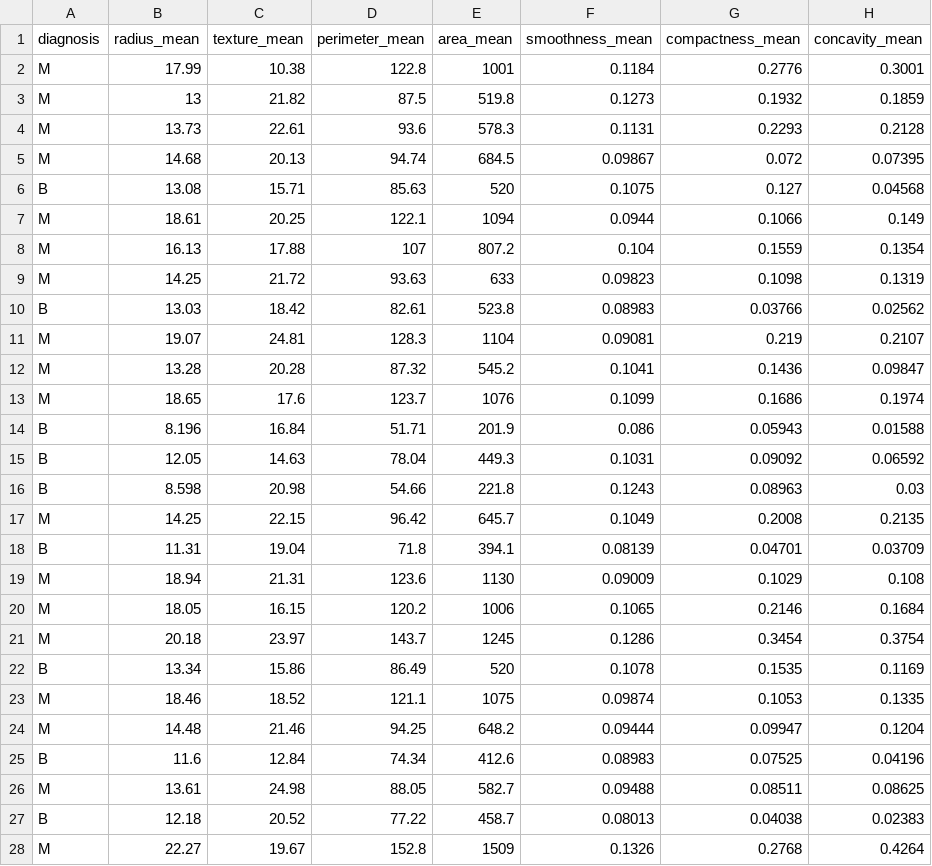
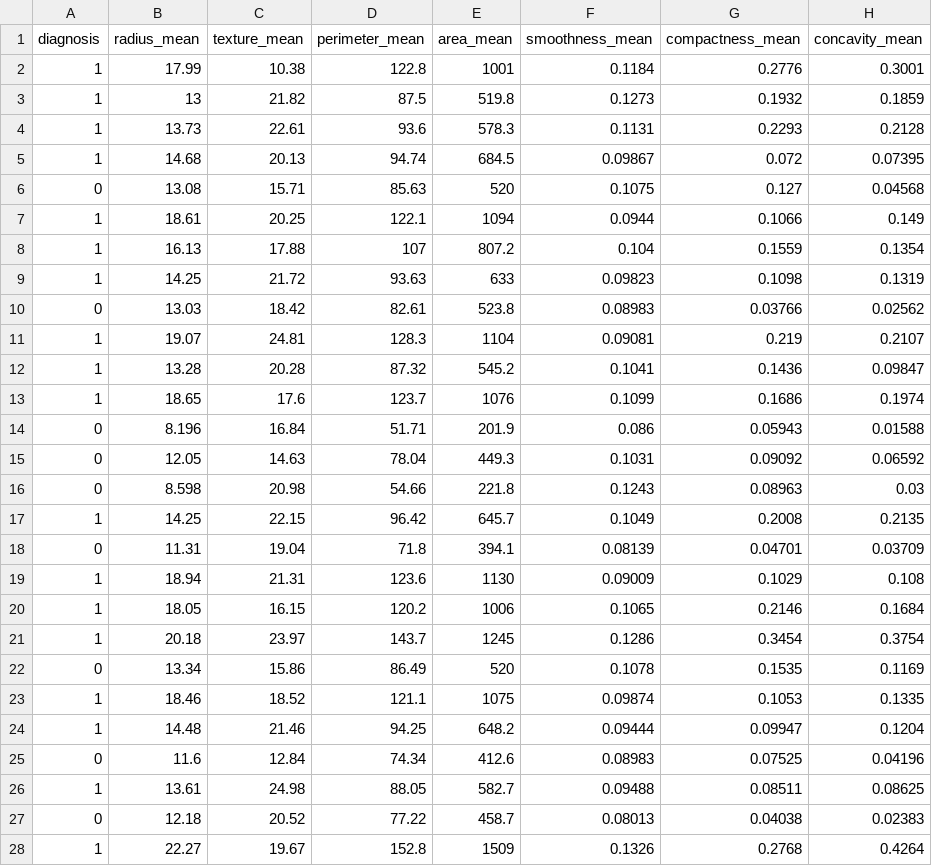
Before and after one commit to INFO-526-FA24/project-2-visual-voyagers, a CSV file: data/test_set.csv, drawn as a sheet; only a part is shown; the diff covers the shown part only; the diff names each change by its address in the sheet, - before the commit and + after, or states it on an @@ line.

Commit message:
changes in dataset

```diff
--- a/data/test_set.csv
+++ b/data/test_set.csv
-A2:A5 (diagnosis): M
+A2:A5 (diagnosis): 1
-A6 (diagnosis): B
+A6 (diagnosis): 0
-A7:A9 (diagnosis): M
+A7:A9 (diagnosis): 1
-A10 (diagnosis): B
+A10 (diagnosis): 0
-A11:A13 (diagnosis): M
+A11:A13 (diagnosis): 1
-A14:A16 (diagnosis): B
+A14:A16 (diagnosis): 0
-A17 (diagnosis): M
+A17 (diagnosis): 1
-A18 (diagnosis): B
+A18 (diagnosis): 0
-A19:A21 (diagnosis): M
+A19:A21 (diagnosis): 1
-A22 (diagnosis): B
+A22 (diagnosis): 0
-A23:A24 (diagnosis): M
+A23:A24 (diagnosis): 1
-A25 (diagnosis): B
+A25 (diagnosis): 0
-A26 (diagnosis): M
+A26 (diagnosis): 1
-A27 (diagnosis): B
+A27 (diagnosis): 0
-A28 (diagnosis): M
+A28 (diagnosis): 1
```
Also changed, not shown: 88 edited cells elsewhere in this file, data/valid_set.csv, 1 other file.
